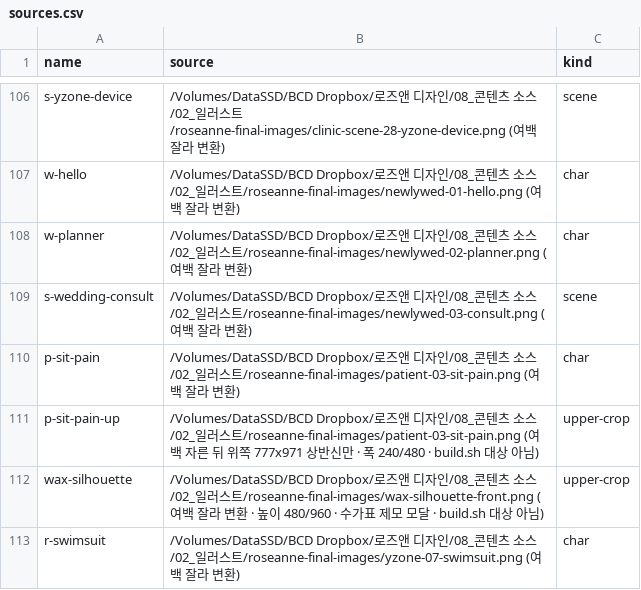
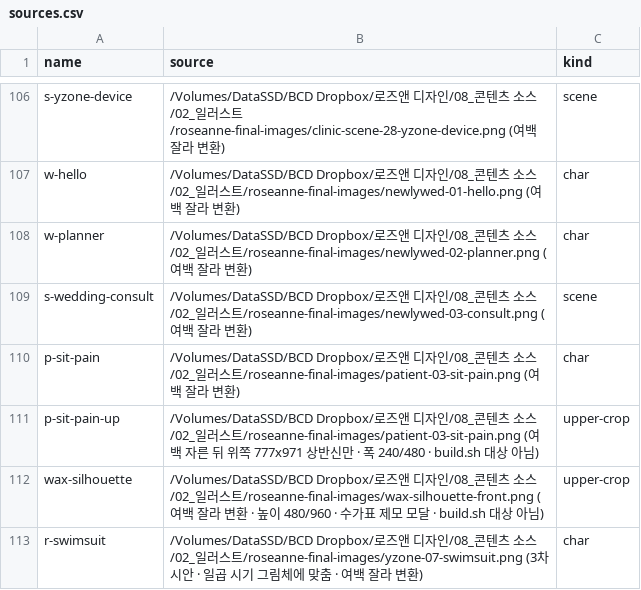
Before and after one commit to iljun-sys/roseanne-web-assets, a CSV file: sources.csv, drawn as a sheet; only a part is shown, gaps mark what is left out.

Commit message:
로아 비키니(r-swimsuit) 3차 시안 — 기존 세트 그림체로

```diff
--- a/sources.csv
+++ b/sources.csv
@@ -112,2 +112,2 @@ p-sit-pain-up,/Volumes/DataSSD/BCD Dropbox/로즈앤 디자인/08_콘텐츠 소
 wax-silhouette,/Volumes/DataSSD/BCD Dropbox/로즈앤 디자인/08_콘텐츠 소스/02_일러스트/roseanne-final-images/wax-silhouette-front.png (여백 잘라 변환 · 높이 480/960 · 수가표 제모 모달 · build.sh 대상 아님),upper-crop
-r-swimsuit,/Volumes/DataSSD/BCD Dropbox/로즈앤 디자인/08_콘텐츠 소스/02_일러스트/roseanne-final-images/yzone-07-swimsuit.png (여백 잘라 변환),char
+r-swimsuit,/Volumes/DataSSD/BCD Dropbox/로즈앤 디자인/08_콘텐츠 소스/02_일러스트/roseanne-final-images/yzone-07-swimsuit.png (3차 시안 · 일곱 시기 그림체에 맞춤 · 여백 잘라 변환),char
```
Also changed, not shown: 2 other files.
